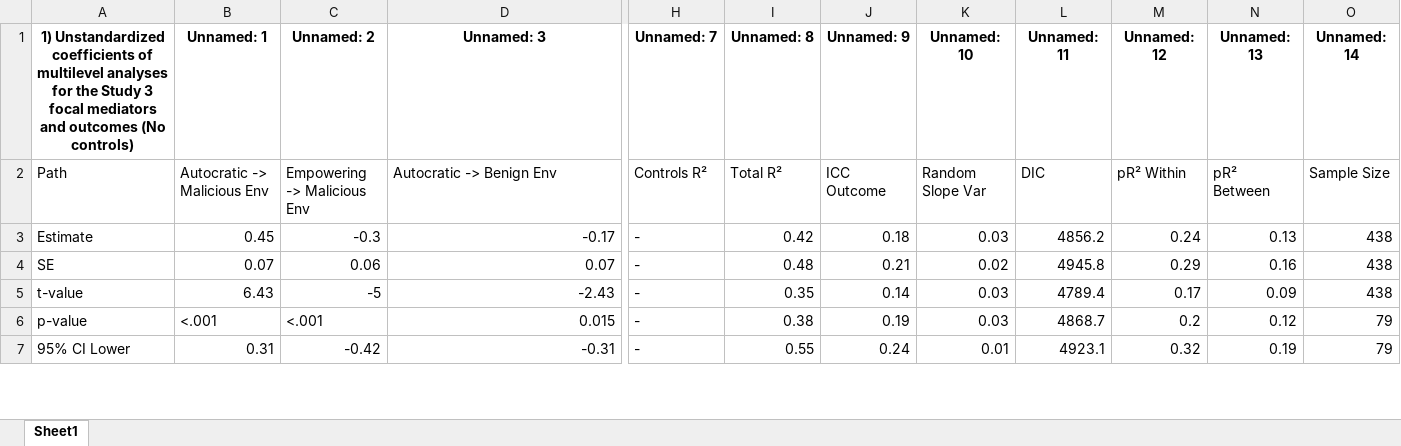
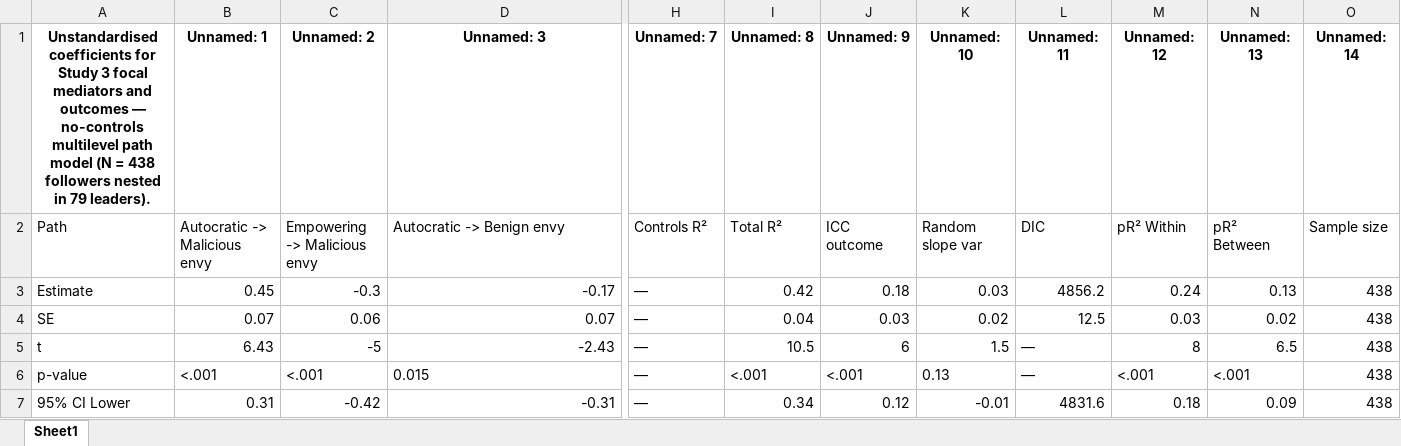
Before and after one commit to chenkai66/leader_survey_-, an Excel workbook: results/Model2.xlsx, sheet Sheet1, drawn as a sheet; only a part is shown, gaps mark what is left out; values as stored, in another font and other column widths than the file's, no borders; removed rows and columns are numbered as before the commit, all else as after; rows hold the shown columns only; the diff covers the shown part only; the diff names each change by its address in the sheet, - before the commit and + after, or states it on an @@ line.

```diff
--- a/results/Model2.xlsx (sheet Sheet1)
+++ b/results/Model2.xlsx (sheet Sheet1)
-A1: 1) Unstandardized coefficients of multilevel analyses for the Study 3 focal mediators and outcomes (No controls)
+A1: Unstandardised coefficients for Study 3 focal mediators and outcomes — no-controls multilevel path model (N = 438 followers nested in 79 leaders).
-B2 (Unnamed: 1): Autocratic -> Malicious Env
+B2 (Unnamed: 1): Autocratic -> Malicious envy
-C2 (Unnamed: 2): Empowering -> Malicious Env
+C2 (Unnamed: 2): Empowering -> Malicious envy
-D2 (Unnamed: 3): Autocratic -> Benign Env
+D2 (Unnamed: 3): Autocratic -> Benign envy
-J2 (Unnamed: 9): ICC Outcome
+J2 (Unnamed: 9): ICC outcome
-K2 (Unnamed: 10): Random Slope Var
+K2 (Unnamed: 10): Random slope var
-O2 (Unnamed: 14): Sample Size
+O2 (Unnamed: 14): Sample size
-H3:H4 (Unnamed: 7): -
+H3:H4 (Unnamed: 7): —
-I4 (Unnamed: 8): 0.48
+I4 (Unnamed: 8): 0.04
-J4 (Unnamed: 9): 0.21
+J4 (Unnamed: 9): 0.03
-L4 (Unnamed: 11): 4945.8
+L4 (Unnamed: 11): 12.5
-M4 (Unnamed: 12): 0.29
+M4 (Unnamed: 12): 0.03
-N4 (Unnamed: 13): 0.16
+N4 (Unnamed: 13): 0.02
-row 5: t-value | 6.43 | -5 | -2.43 | - | 0.35 | 0.14 | 0.03 | 4789.4 | 0.17 | 0.09 | 438
+row 5: t | 6.43 | -5 | -2.43 | — | 10.5 | 6 | 1.5 | — | 8 | 6.5 | 438
-D6 alignment: right
+D6 alignment: left
-H6:H7 (Unnamed: 7): -
+H6:H7 (Unnamed: 7): —
-I6 (Unnamed: 8): 0.38
+I6 (Unnamed: 8): <.001
-J6 (Unnamed: 9): 0.19
+J6 (Unnamed: 9): <.001
-K6 (Unnamed: 10): 0.03
+K6 (Unnamed: 10): 0.13
-L6 (Unnamed: 11): 4868.7
+L6 (Unnamed: 11): —
-M6 (Unnamed: 12): 0.2
+M6 (Unnamed: 12): <.001
-N6 (Unnamed: 13): 0.12
+N6 (Unnamed: 13): <.001
-O6:O7 (Unnamed: 14): 79
+O6:O7 (Unnamed: 14): 438
-I7 (Unnamed: 8): 0.55
+I7 (Unnamed: 8): 0.34
-J7 (Unnamed: 9): 0.24
+J7 (Unnamed: 9): 0.12
-K7 (Unnamed: 10): 0.01
+K7 (Unnamed: 10): -0.01
-L7 (Unnamed: 11): 4923.1
+L7 (Unnamed: 11): 4831.6
-M7 (Unnamed: 12): 0.32
+M7 (Unnamed: 12): 0.18
-N7 (Unnamed: 13): 0.19
+N7 (Unnamed: 13): 0.09
```
Also changed, not shown: 1 added row, 1 removed row and 11 edited cells elsewhere in this sheet, data/T1_raw.xlsx, results/ICC空模型.xlsx, 17 other files.
